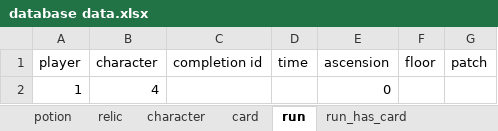
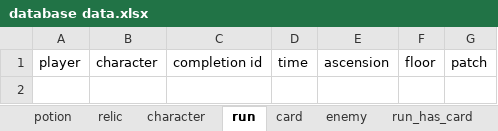
Before and after one commit to LButler-VSS/stsDatabase, an Excel workbook: database data.xlsx, sheet run, drawn as a sheet; values as stored, in another font and other column widths than the file's, no borders; the diff names each change by its address in the sheet, - before the commit and + after, or states it on an @@ line.

```diff
--- a/database data.xlsx (sheet run)
+++ b/database data.xlsx (sheet run)
@@ sheet tab order changed: potion | relic | character | run | card | enemy | run_has_card @@
-row 2: 1 | 4 |  |  | 0
```
Also changed, not shown: sheet run_has_card, sheet run_has_encounter, sheet run_has_relic, sheet run_has_potion, sheet character, sheet potion, 1 more sheet, 2 other files.
